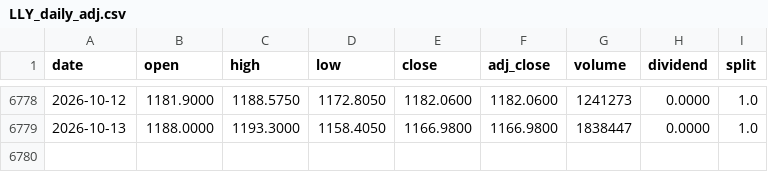
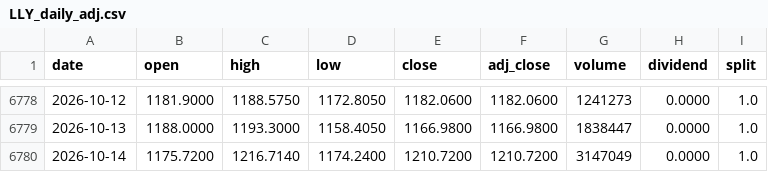
Before and after one commit to dlaskowski-py/Adjlmarketintel, a CSV file: data/LLY_daily_adj.csv, drawn as a sheet; only a part is shown, gaps mark what is left out; the diff names each change by its address in the sheet, - before the commit and + after, or states it on an @@ line.

```diff
--- a/data/LLY_daily_adj.csv
+++ b/data/LLY_daily_adj.csv
+row 6780: 2026-10-14 | 1175.7200 | 1216.7140 | 1174.2400 | 1210.7200 | 1210.7200 | 3147049 | 0.0000 | 1.0
```
Also changed, not shown: data/AMD_daily_adj.csv, data/C_daily_adj.csv, 32 other files.
